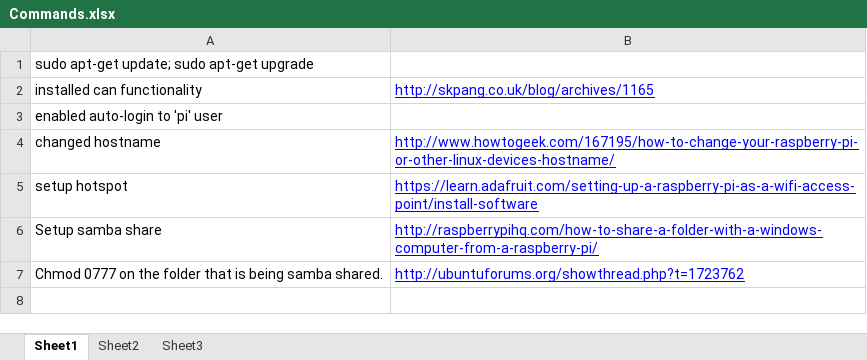
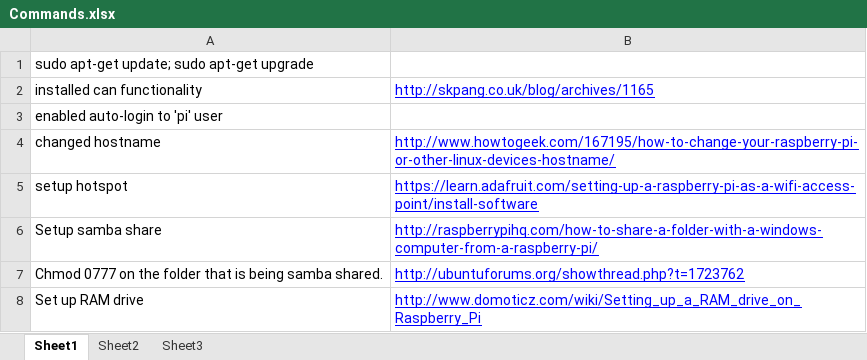
Before and after one commit to jchernus/CAN-Bus-Datalogger, an Excel workbook: Datalogger V2/Commands.xlsx, sheet Sheet1, drawn as a sheet; values as stored, in another font and other column widths than the file's, no borders; the diff names each change by its address in the sheet, - before the commit and + after, or states it on an @@ line.

```diff
--- a/Datalogger V2/Commands.xlsx (sheet Sheet1)
+++ b/Datalogger V2/Commands.xlsx (sheet Sheet1)
+row 8: Set up RAM drive | http://www.domoticz.com/wiki/Setting_up_a_RAM_drive_on_Raspberry_Pi
```
Also changed, not shown: 1 other file.
